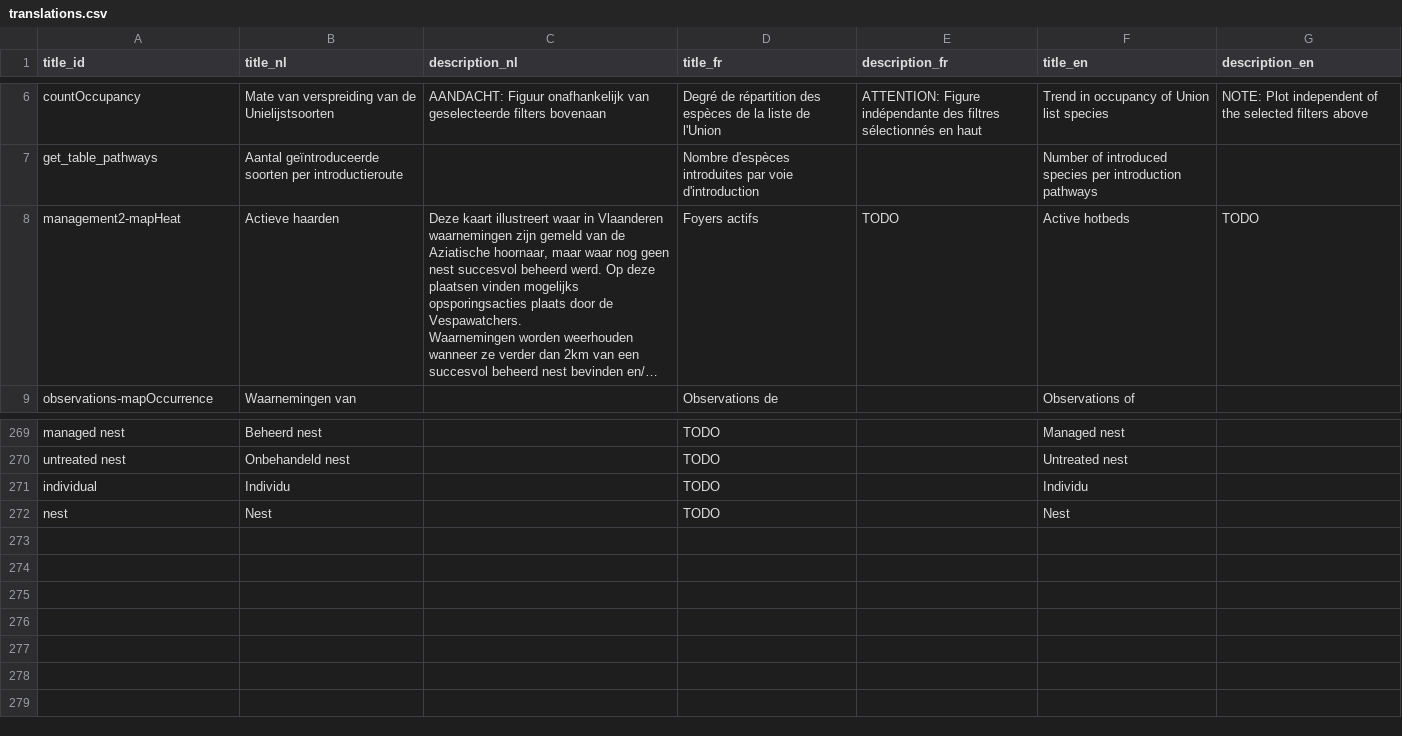
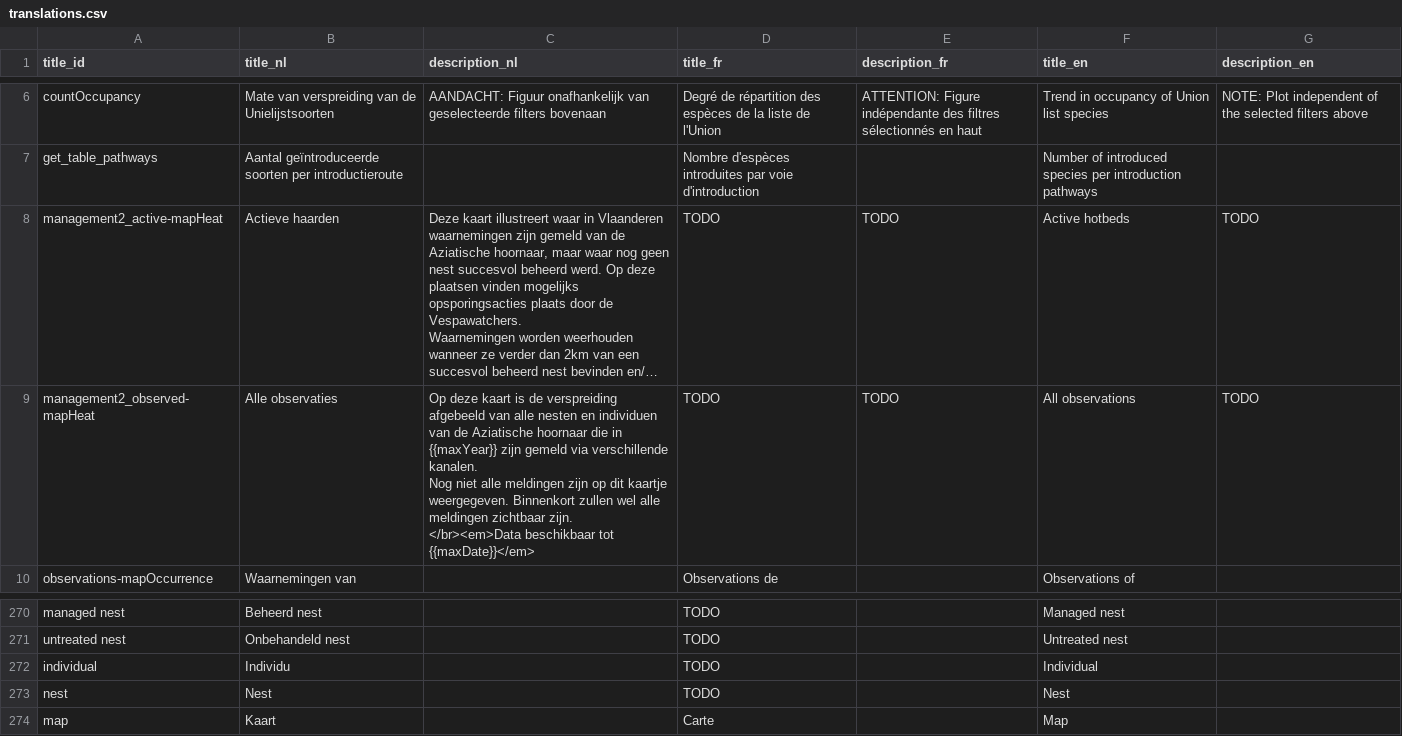
Before and after one commit to inbo/alien-species-portal, a CSV file: alienSpecies/inst/extdata/translations.csv, drawn as a sheet; only a part is shown, gaps mark what is left out; long unchanged cells end in …; addresses are those after the commit; ↵ is a line break in a cell; the diff names each change by its address in the sheet, - before the commit and + after, or states it on an @@ line.

Commit message:
fix #27 include plot alle observaties

```diff
--- a/alienSpecies/inst/extdata/translations.csv
+++ b/alienSpecies/inst/extdata/translations.csv
-A8 (title_id): management2-mapHeat
+A8 (title_id): management2_active-mapHeat
-D8 (title_fr): Foyers actifs
+D8 (title_fr): TODO
+row 9: management2_observed-mapHeat | Alle observaties | Op deze kaart is de verspreiding afgebeeld van alle nesten en individuen van de Aziatische hoornaar die in {{maxYear}} zijn gemeld via verschillende kanalen. ↵ Nog niet alle meldingen zijn op dit kaartje weergegeven. Binnenkort zullen wel alle meldingen zichtbaar zijn. ↵ </br><em>Data beschikbaar tot {{maxDate}}</em> | TODO | TODO | All observations | TODO
-F272 (title_en): Individu
+F272 (title_en): Individual
+row 274: map | Kaart |  | Carte |  | Map
```
Also changed, not shown: 7 other files.
